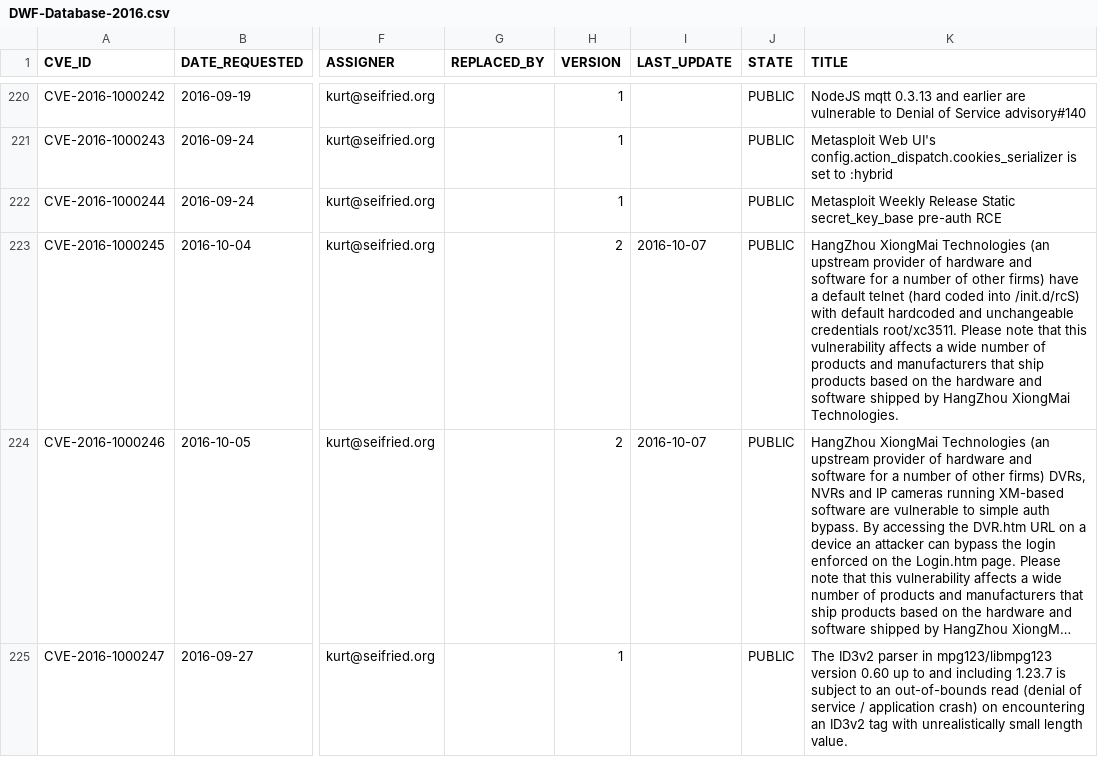
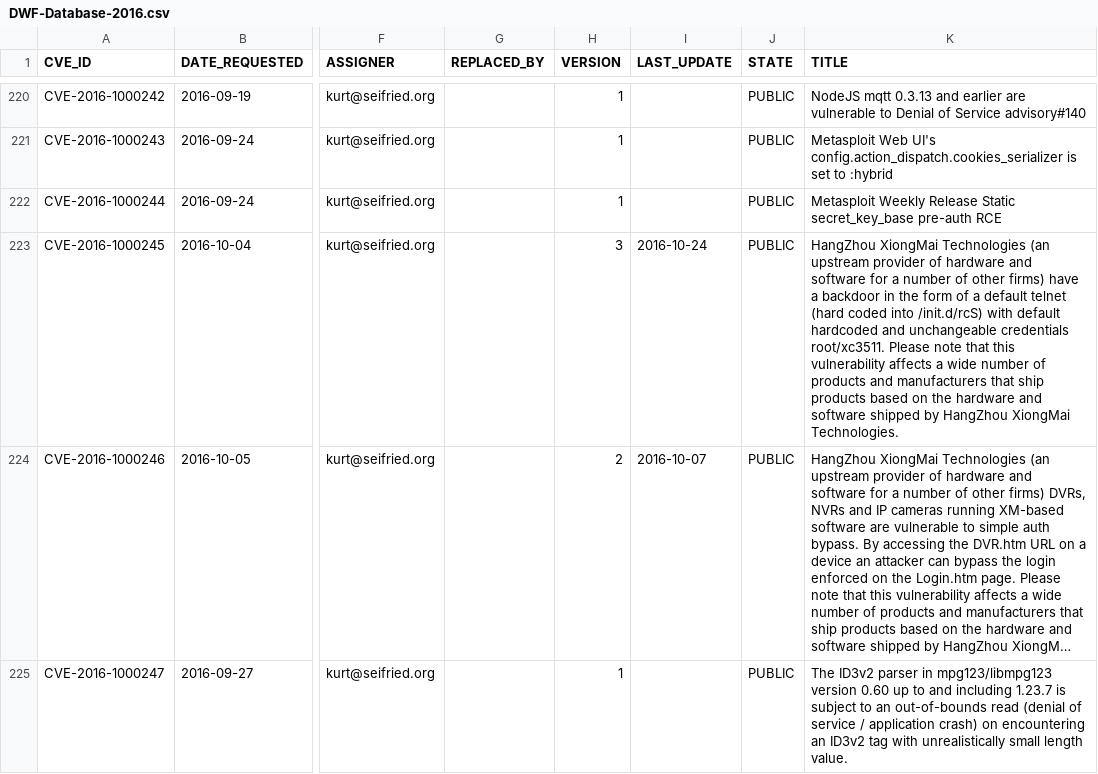
Before and after one commit to daniel-beck/DWF-Database, a CSV file: DWF-Database-2016.csv, drawn as a sheet; only a part is shown, gaps mark what is left out; long unchanged cells end in …; the diff names each change by its address in the sheet, - before the commit and + after, or states it on an @@ line.

Commit message:
updated working for CVE-2016-1000245

```diff
--- a/DWF-Database-2016.csv
+++ b/DWF-Database-2016.csv
-H223 (VERSION): 2
+H223 (VERSION): 3
-I223 (LAST_UPDATE): 2016-10-07
+I223 (LAST_UPDATE): 2016-10-24
-K223 (TITLE): …have a default telnet…
+K223 (TITLE): …have a backdoor in the form of a default telnet…
```
